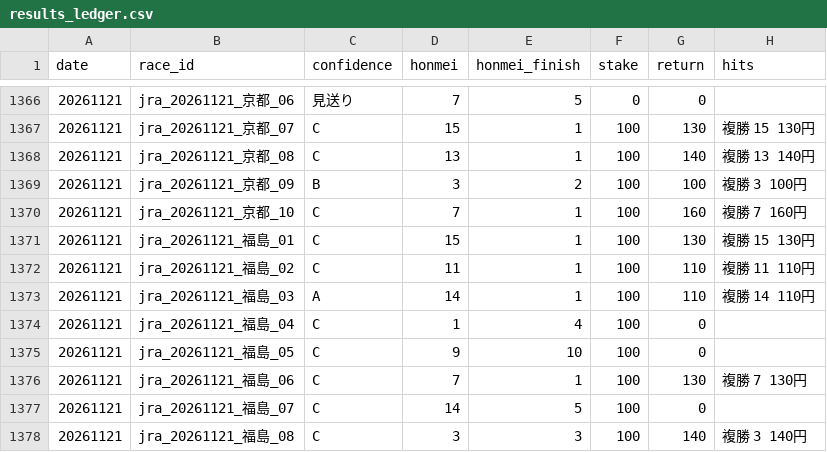
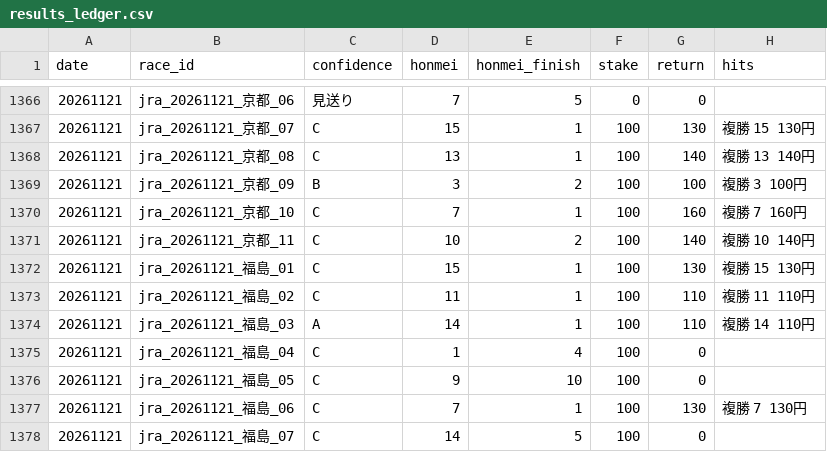
Before and after one commit to bunbunbunzai/keiba-ai, a CSV file: results_ledger.csv, drawn as a sheet; only a part is shown, gaps mark what is left out; the shorter side is filled out with more unchanged rows; the diff names each change by its address in the sheet, - before the commit and + after, or states it on an @@ line.

```diff
--- a/results_ledger.csv
+++ b/results_ledger.csv
+row 1371: 20261121 | jra_20261121_京都_11 | C | 10 | 2 | 100 | 140 | 複勝 10 140円
```
Also changed, not shown: 6 other files.
